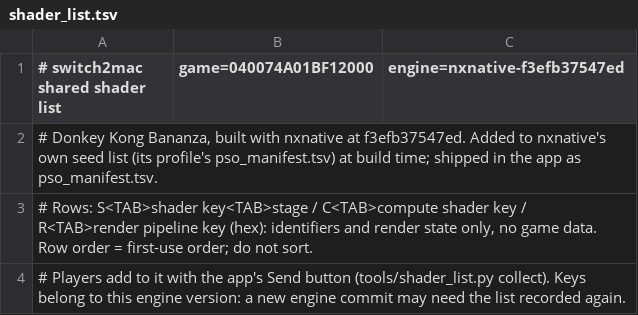
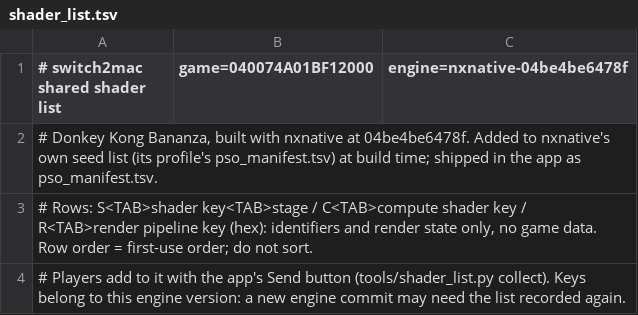
Before and after one commit to IT-Kwj/hermit, a TSV file: games/donkey-kong-bananza/shader_list.tsv, drawn as a sheet; only a part is shown.

```diff
--- a/games/donkey-kong-bananza/shader_list.tsv
+++ b/games/donkey-kong-bananza/shader_list.tsv
@@ -1,3 +1,3 @@
-# switch2mac shared shader list	game=040074A01BF12000	engine=nxnative-f3efb37547ed
-# Donkey Kong Bananza, built with nxnative at f3efb37547ed. Added to nxnative's own seed list (its profile's pso_manifest.tsv) at build time; shipped in the app as pso_manifest.tsv.
+# switch2mac shared shader list	game=040074A01BF12000	engine=nxnative-04be4be6478f
+# Donkey Kong Bananza, built with nxnative at 04be4be6478f. Added to nxnative's own seed list (its profile's pso_manifest.tsv) at build time; shipped in the app as pso_manifest.tsv.
 # Rows: S<TAB>shader key<TAB>stage / C<TAB>compute shader key / R<TAB>render pipeline key (hex): identifiers and render state only, no game data. Row order = first-use order; do not sort.
```
Also changed, not shown: 3 other files.
